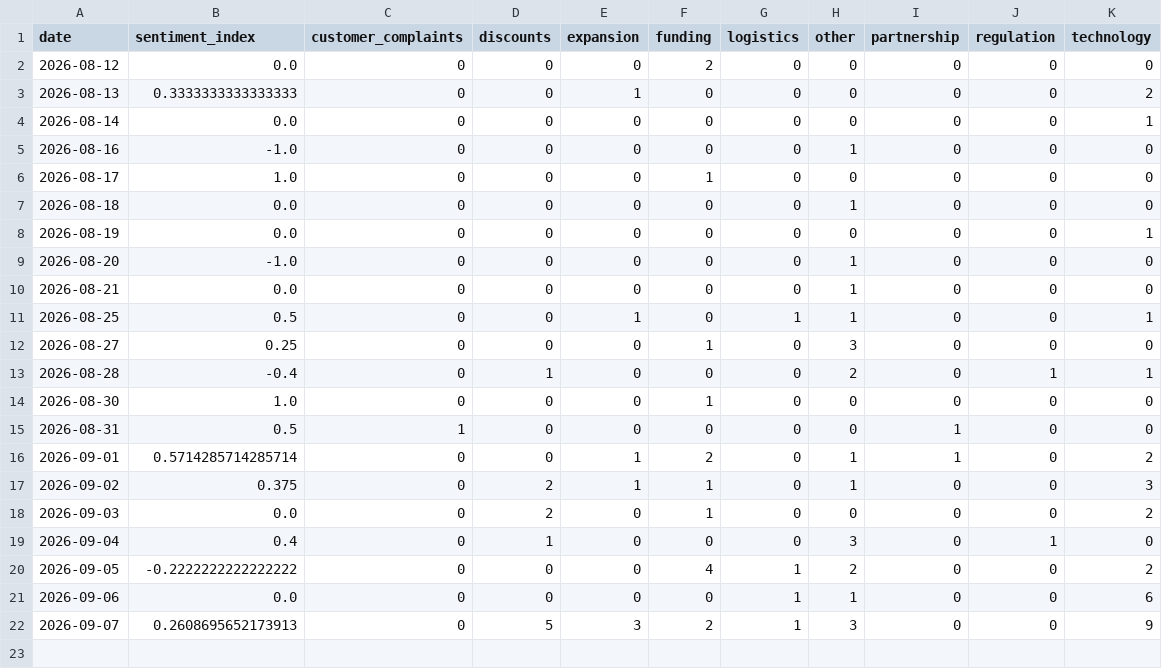
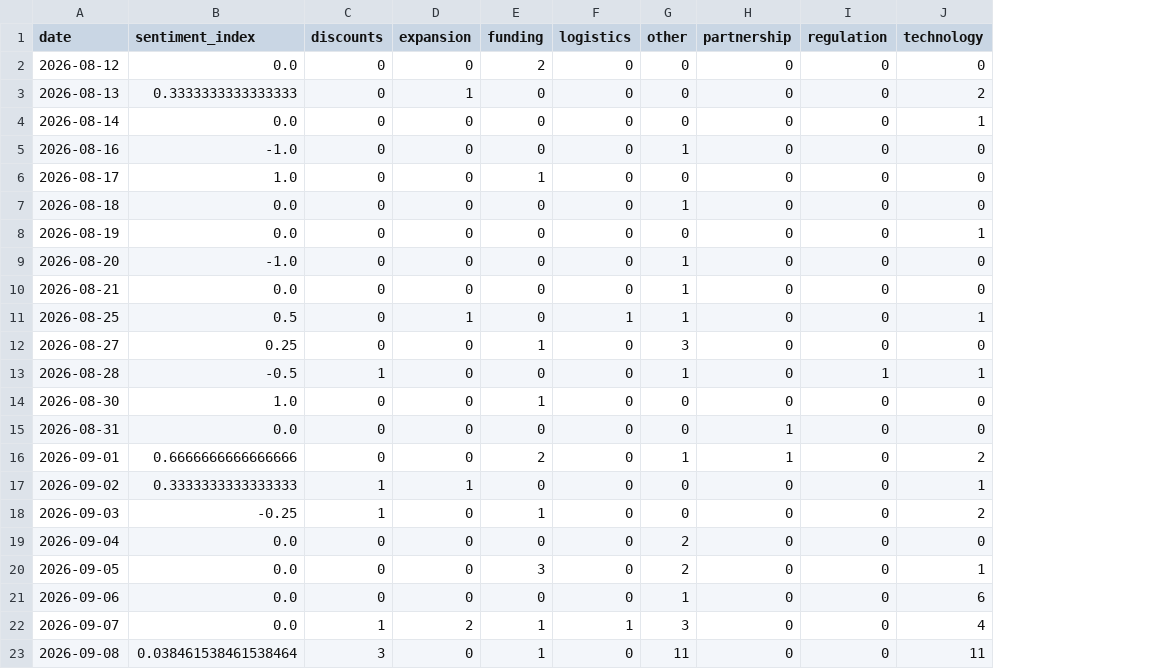
Before and after one commit to akanksha726/Infosys-Springboard, a CSV file: data/processed/daily_market_metrics.csv, drawn as a sheet; removed rows and columns are numbered as before the commit, all else as after; the diff names each change by its address in the sheet, - before the commit and + after, or states it on an @@ line.

```diff
--- a/data/processed/daily_market_metrics.csv
+++ b/data/processed/daily_market_metrics.csv
-column C (customer_complaints), rows 2-22: 0 | 0 | 0 | 0 | 0 | 0 | 0 | 0 | 0 | 0 | 0 | 0 | 0 | 1 | 0 | 0 | 0 | 0 | 0 | 0 | 0
-B13 (sentiment_index): -0.4
+B13 (sentiment_index): -0.5
-G13 (other): 2
+G13 (other): 1
-B15 (sentiment_index): 0.5
+B15 (sentiment_index): 0.0
-B16 (sentiment_index): 0.5714285714285714
+B16 (sentiment_index): 0.6666666666666666
-D16 (expansion): 1
+D16 (expansion): 0
-B17 (sentiment_index): 0.375
+B17 (sentiment_index): 0.3333333333333333
-C17:C18 (discounts): 2
+C17:C18 (discounts): 1
-E17 (funding): 1
+E17 (funding): 0
-G17 (other): 1
+G17 (other): 0
-J17 (technology): 3
+J17 (technology): 1
-B18 (sentiment_index): 0.0
+B18 (sentiment_index): -0.25
-B19 (sentiment_index): 0.4
+B19 (sentiment_index): 0.0
-C19 (discounts): 1
+C19 (discounts): 0
-G19 (other): 3
+G19 (other): 2
-I19 (regulation): 1
+I19 (regulation): 0
-B20 (sentiment_index): -0.2222222222222222
+B20 (sentiment_index): 0.0
-E20 (funding): 4
+E20 (funding): 3
-F20:F21 (logistics): 1
+F20:F21 (logistics): 0
-J20 (technology): 2
+J20 (technology): 1
-B22 (sentiment_index): 0.2608695652173913
+B22 (sentiment_index): 0.0
-C22 (discounts): 5
+C22 (discounts): 1
-D22 (expansion): 3
+D22 (expansion): 2
-E22 (funding): 2
+E22 (funding): 1
-J22 (technology): 9
+J22 (technology): 4
+row 23: 2026-09-08 | 0.038461538461538464 | 3 | 0 | 1 | 0 | 11 | 0 | 0 | 11
```
Also changed, not shown: data/processed/brand_daily_metrics.csv, data/processed/market_forecast_history.csv, 1 other file.
